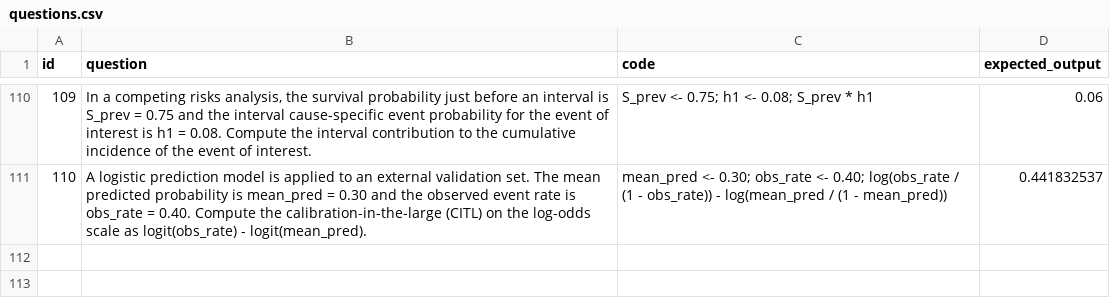
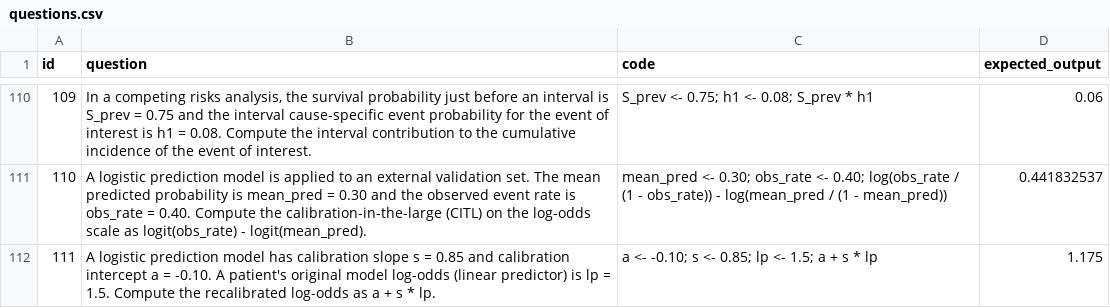
Before and after one commit to JorAlEs/biostatAnki, a CSV file: inst/extdata/questions.csv, drawn as a sheet; only a part is shown, gaps mark what is left out; the diff names each change by its address in the sheet, - before the commit and + after, or states it on an @@ line.

```diff
--- a/inst/extdata/questions.csv
+++ b/inst/extdata/questions.csv
+row 112: 111 | A logistic prediction model has calibration slope s = 0.85 and calibration intercept a = -0.10. A patient's original model log-odds (linear predictor) is lp = 1.5. Compute the recalibrated log-odds as a + s * lp. | a <- -0.10; s <- 0.85; lp <- 1.5; a + s * lp | 1.175
```
Also changed, not shown: inst/extdata/knowledge_repository.csv, 1 other file.
